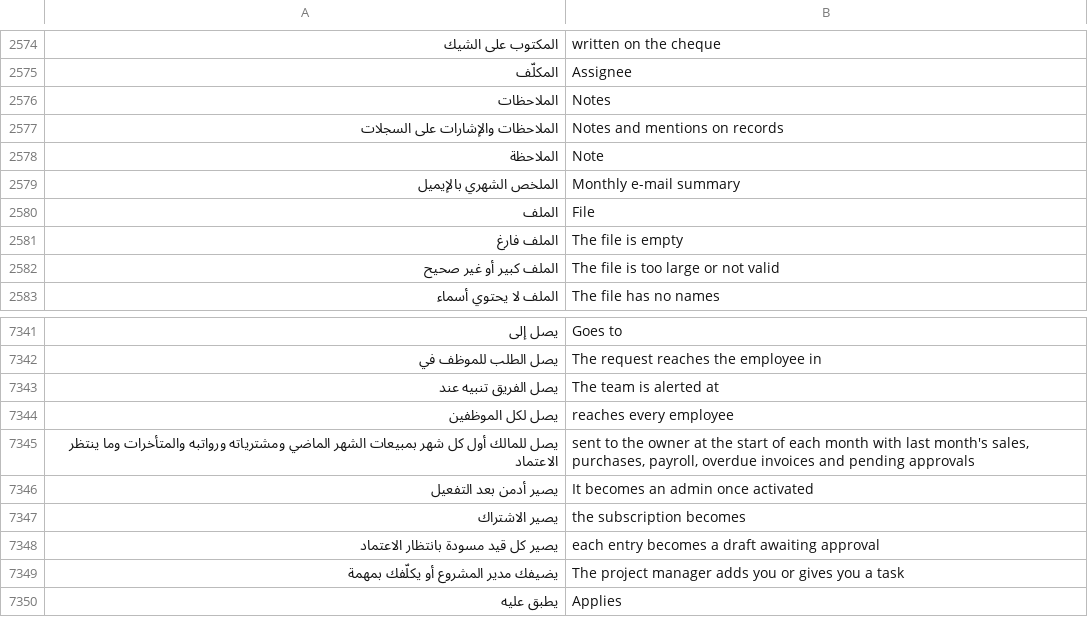
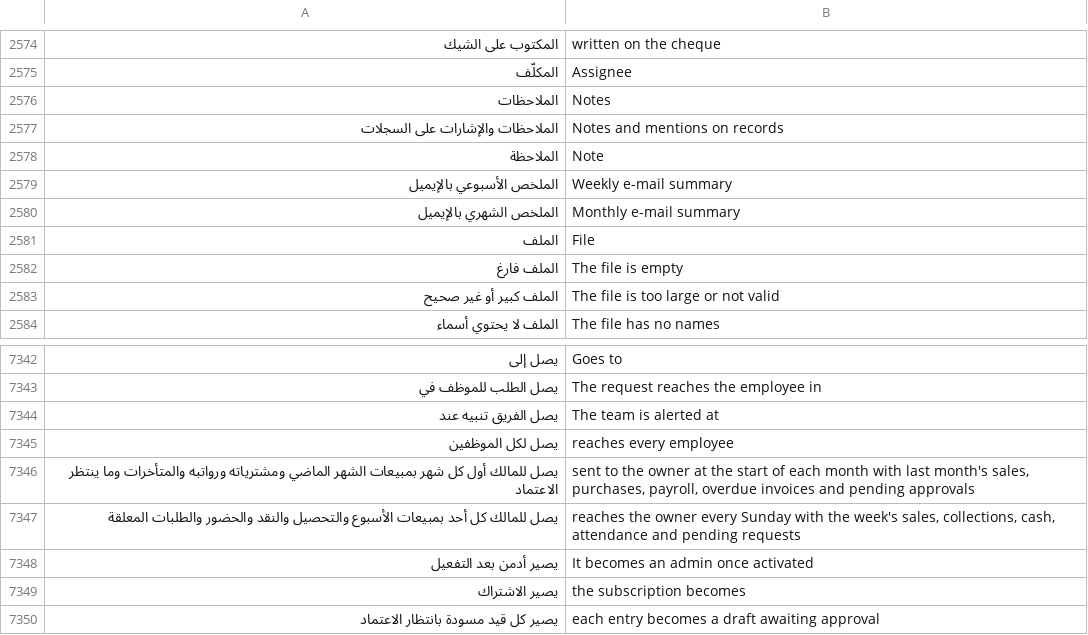
Before and after one commit to abuomara4/waad, a TSV file: app/i18n/en.tsv, drawn as a sheet; only a part is shown, gaps mark what is left out; the shorter side is filled out with more unchanged rows; the diff names each change by its address in the sheet, - before the commit and + after, or states it on an @@ line.

```diff
--- a/app/i18n/en.tsv
+++ b/app/i18n/en.tsv
+row 2579: الملخص الأسبوعي بالإيميل | Weekly e-mail summary
+row 7347: يصل للمالك كل أحد بمبيعات الأسبوع والتحصيل والنقد والحضور والطلبات المعلقة | reaches the owner every Sunday with the week's sales, collections, cash, attendance and pending requests
```
Also changed, not shown: 9 other files.
